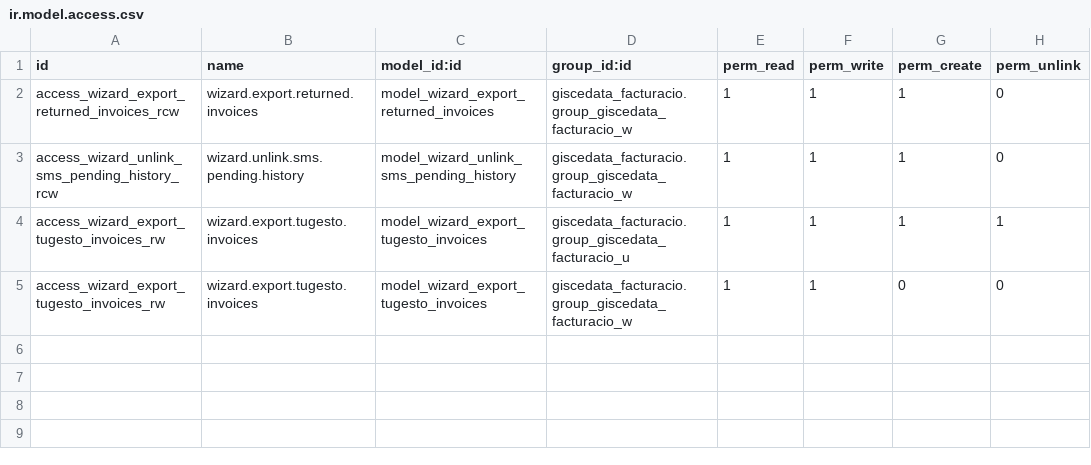
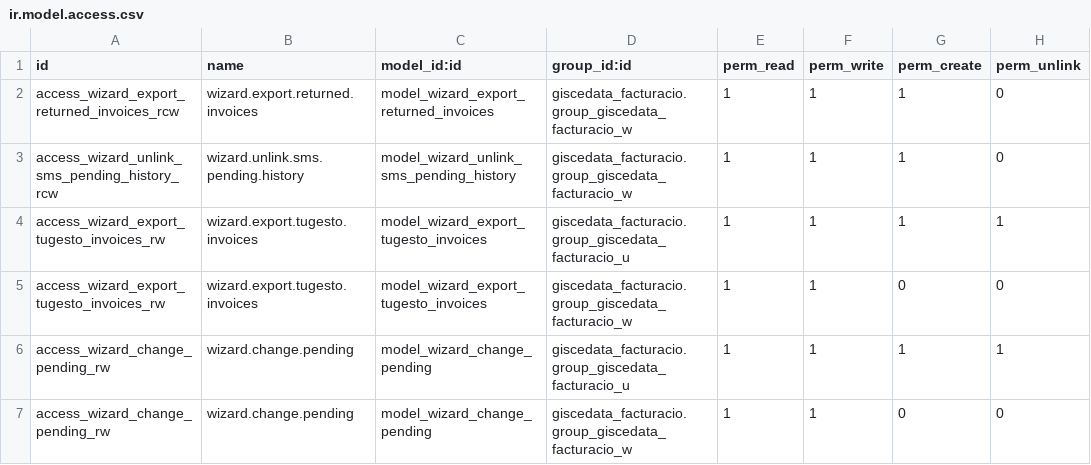
Before and after one commit to Som-Energia/openerp_som_addons, a CSV file: som_account_invoice_pending/security/ir.model.access.csv, drawn as a sheet; the diff names each change by its address in the sheet, - before the commit and + after, or states it on an @@ line.

```diff
--- a/som_account_invoice_pending/security/ir.model.access.csv
+++ b/som_account_invoice_pending/security/ir.model.access.csv
+row 6: access_wizard_change_pending_rw | wizard.change.pending | model_wizard_change_pending | giscedata_facturacio.group_giscedata_facturacio_u | 1 | 1 | 1 | 1
+row 7: access_wizard_change_pending_rw | wizard.change.pending | model_wizard_change_pending | giscedata_facturacio.group_giscedata_facturacio_w | 1 | 1 | 0 | 0
```
Also changed, not shown: 3 other files.
